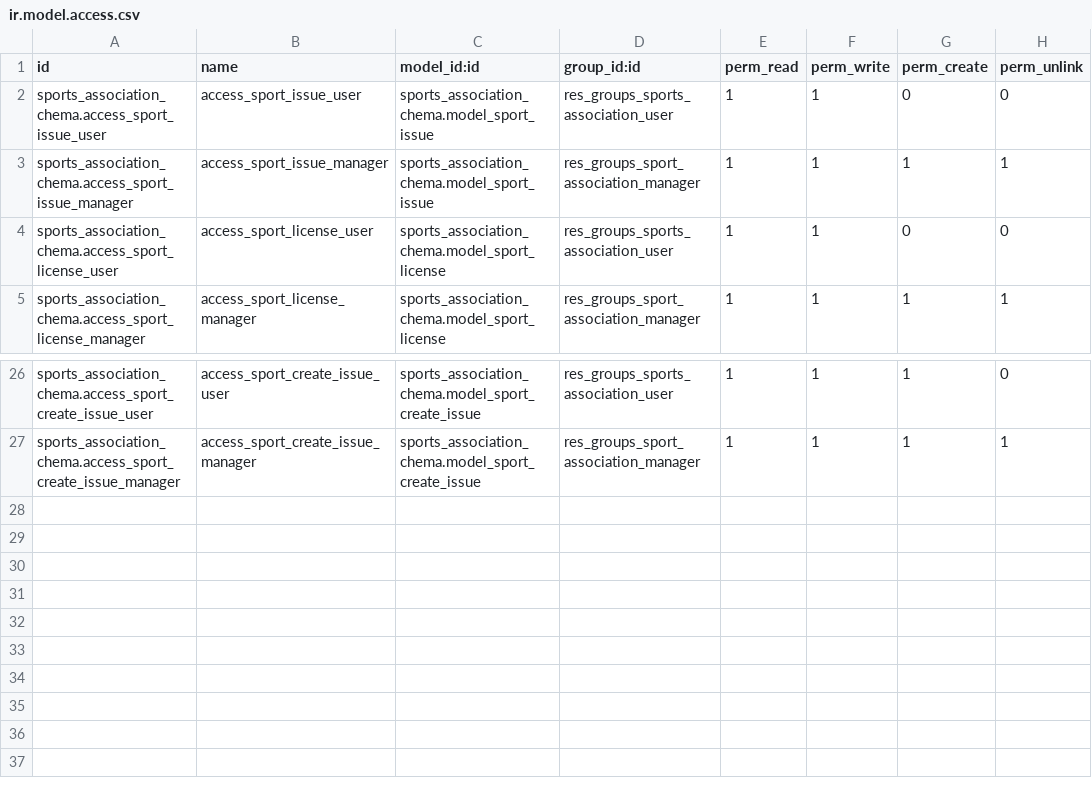
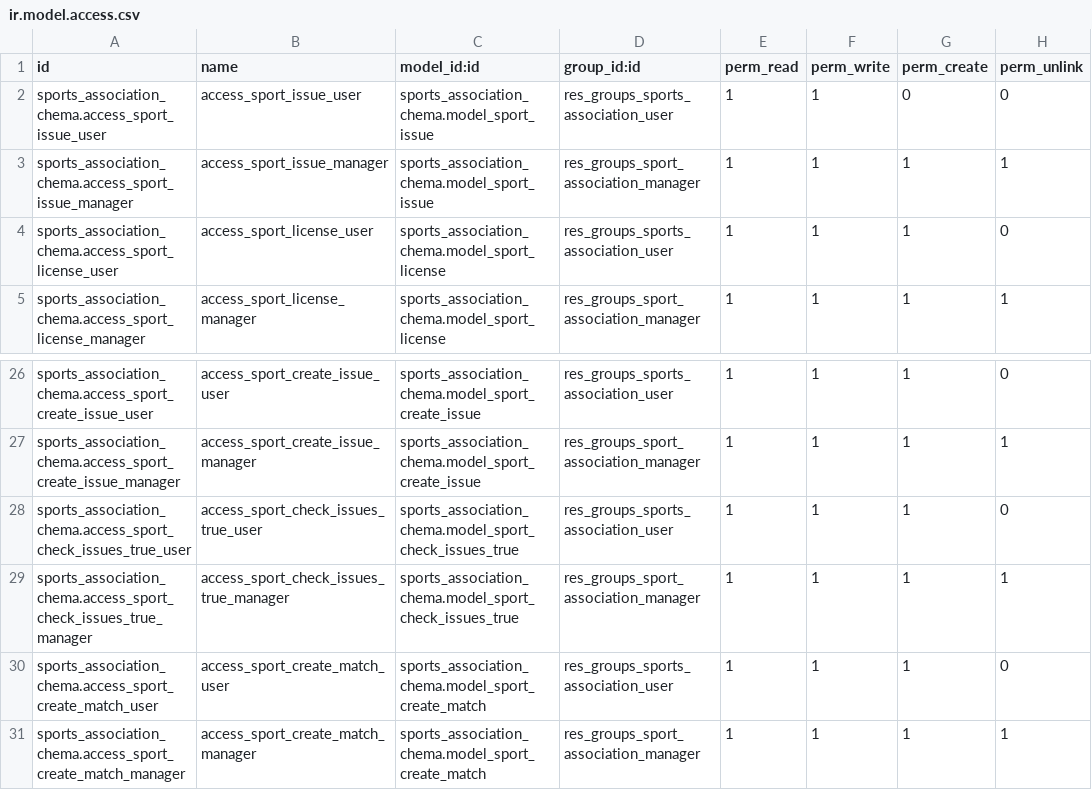
Before and after one commit to X3M4/sistemas_gestion_empresarial, a CSV file: security/ir.model.access.csv, drawn as a sheet; only a part is shown, gaps mark what is left out.

```diff
--- a/security/ir.model.access.csv
+++ b/security/ir.model.access.csv
@@ -3,3 +3,3 @@ sports_association_chema.access_sport_issue_user,access_sport_issue_user,sports_
 sports_association_chema.access_sport_issue_manager,access_sport_issue_manager,sports_association_chema.model_sport_issue,res_groups_sport_association_manager,1,1,1,1
-sports_association_chema.access_sport_license_user,access_sport_license_user,sports_association_chema.model_sport_license,res_groups_sports_association_user,1,1,0,0
+sports_association_chema.access_sport_license_user,access_sport_license_user,sports_association_chema.model_sport_license,res_groups_sports_association_user,1,1,1,0
 sports_association_chema.access_sport_license_manager,access_sport_license_manager,sports_association_chema.model_sport_license,res_groups_sport_association_manager,1,1,1,1
@@ -27 +27,5 @@ sports_association_chema.access_sport_create_issue_user,access_sport_create_issu
 sports_association_chema.access_sport_create_issue_manager,access_sport_create_issue_manager,sports_association_chema.model_sport_create_issue,res_groups_sport_association_manager,1,1,1,1
+sports_association_chema.access_sport_check_issues_true_user,access_sport_check_issues_true_user,sports_association_chema.model_sport_check_issues_true,res_groups_sports_association_user,1,1,1,0
+sports_association_chema.access_sport_check_issues_true_manager,access_sport_check_issues_true_manager,sports_association_chema.model_sport_check_issues_true,res_groups_sport_association_manager,1,1,1,1
+sports_association_chema.access_sport_create_match_user,access_sport_create_match_user,sports_association_chema.model_sport_create_match,res_groups_sports_association_user,1,1,1,0
+sports_association_chema.access_sport_create_match_manager,access_sport_create_match_manager,sports_association_chema.model_sport_create_match,res_groups_sport_association_manager,1,1,1,1
```
Also changed, not shown: 17 other files.
